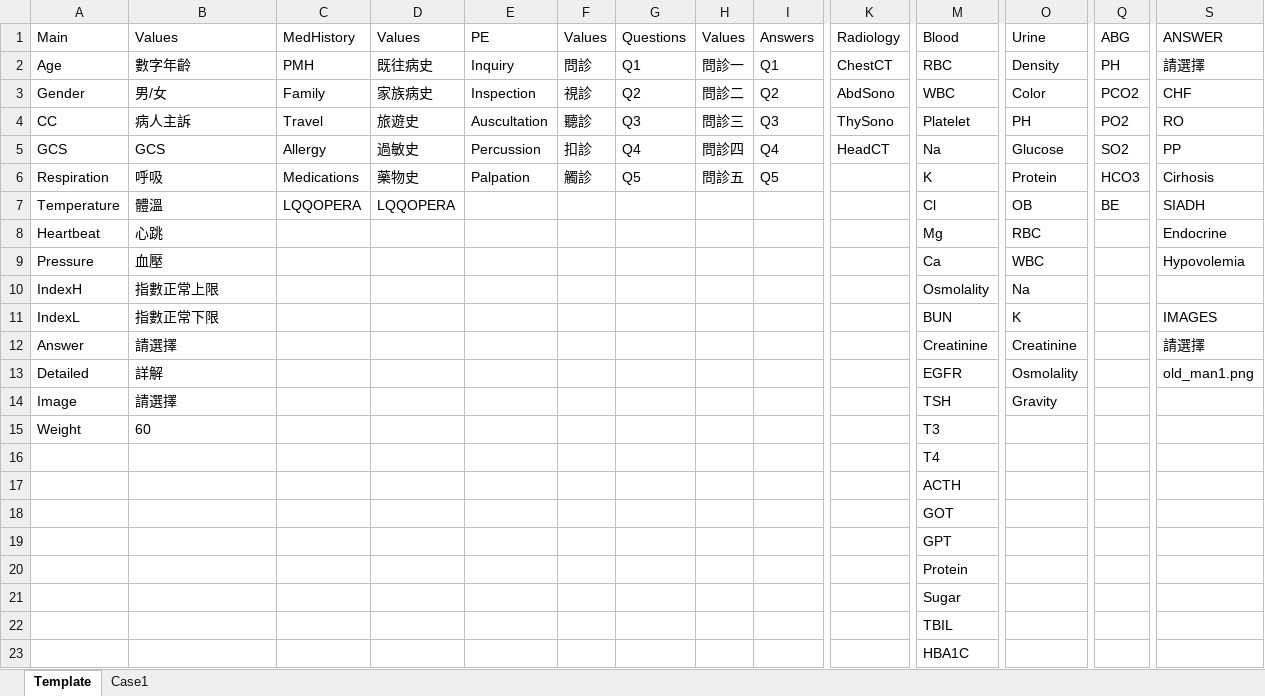
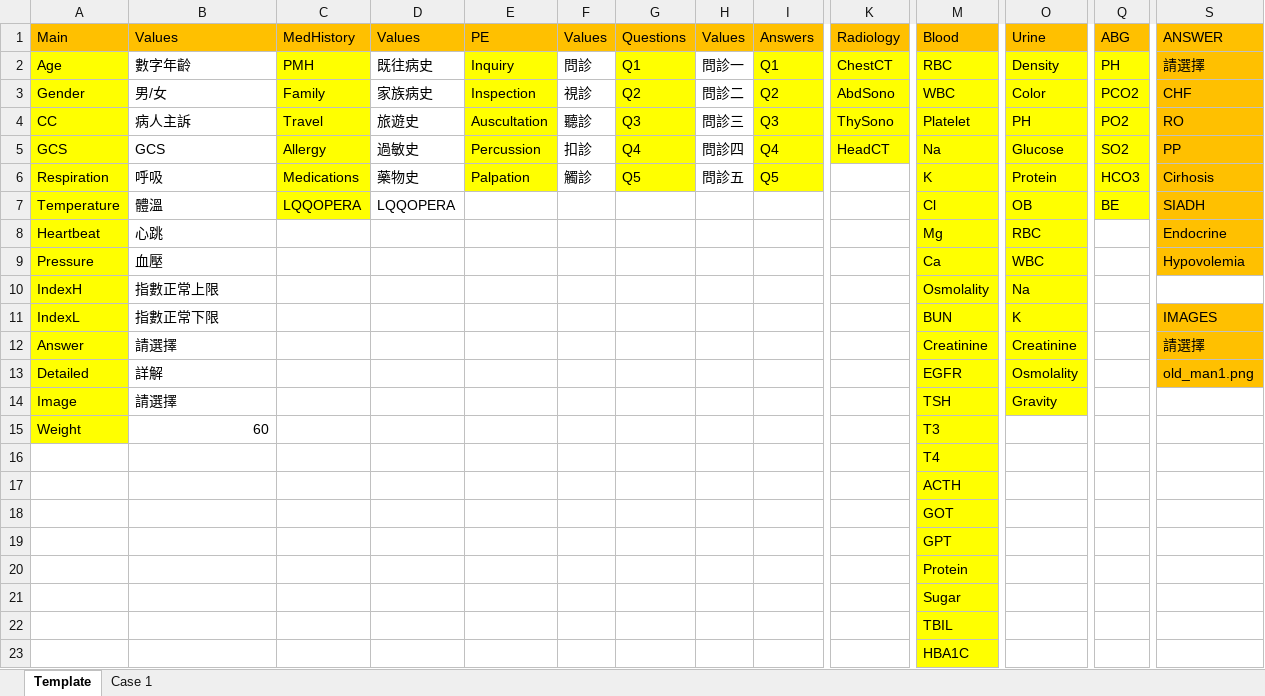
Before and after one commit to pcwu2022/slek_system, an Excel workbook: src/app/projects/hyponatremia/ram_db/db.xlsx, sheet Template, drawn as a sheet; only a part is shown, gaps mark what is left out; values as stored, in another font and other column widths than the file's, no borders; charts and pictures not drawn; the diff covers the shown part only; the diff names each change by its address in the sheet, - before the commit and + after, or states it on an @@ line.

```diff
--- a/src/app/projects/hyponatremia/ram_db/db.xlsx (sheet Template)
+++ b/src/app/projects/hyponatremia/ram_db/db.xlsx (sheet Template)
-sheet tab: Case1
+sheet tab: Case 1
-A1:S1 fill: none
+A1:S1 fill: #FFC000
-A2:A15 fill: none
+A2:A15 fill: #FFFF00
-C2:C7 fill: none
+C2:C7 fill: #FFFF00
-E2:E6 fill: none
+E2:E6 fill: #FFFF00
-G2:G6 fill: none
+G2:G6 fill: #FFFF00
-I2:I6 fill: none
+I2:I6 fill: #FFFF00
-K2:K5 fill: none
+K2:K5 fill: #FFFF00
-M2:M23 fill: none
+M2:M23 fill: #FFFF00
-O2:O14 fill: none
+O2:O14 fill: #FFFF00
-Q2:Q7 fill: none
+Q2:Q7 fill: #FFFF00
-S2:S9 fill: none
+S2:S9 fill: #FFC000
-S11:S13 fill: none
+S11:S13 fill: #FFC000
-B15 alignment: left
+B15 alignment: right
```
Also changed, not shown: cell formats elsewhere in this sheet, sheet Case 1, charts or pictures, 2 other files.
